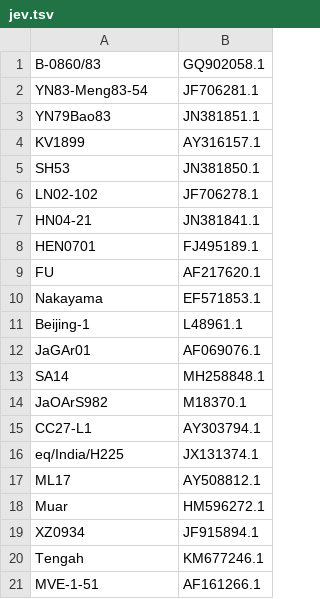
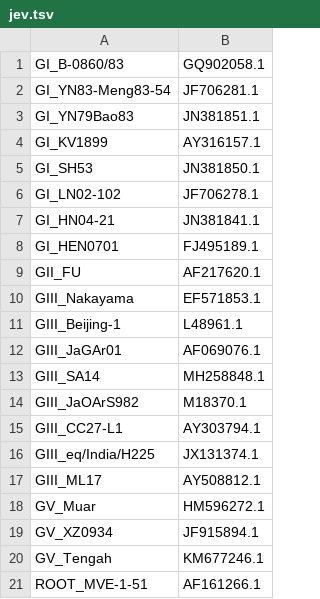
Before and after one commit to ksumngs/yavsap, a TSV file: genomes/jev.tsv, drawn as a sheet.

Commit message:
Update the strain names to match the new format
Signed-off-by: Thomas A. Christensen II <25492070+MillironX@users.noreply.github.com>

```diff
--- a/genomes/jev.tsv
+++ b/genomes/jev.tsv
@@ -1,21 +1,21 @@
-B-0860/83	GQ902058.1
-YN83-Meng83-54	JF706281.1
-YN79Bao83	JN381851.1
-KV1899	AY316157.1
-SH53	JN381850.1
-LN02-102	JF706278.1
-HN04-21	JN381841.1
-HEN0701	FJ495189.1
-FU	AF217620.1
-Nakayama	EF571853.1
-Beijing-1	L48961.1
-JaGAr01	AF069076.1
-SA14	MH258848.1
-JaOArS982	M18370.1
-CC27-L1	AY303794.1
-eq/India/H225	JX131374.1
-ML17	AY508812.1
-Muar	HM596272.1
-XZ0934	JF915894.1
-Tengah	KM677246.1
-MVE-1-51	AF161266.1
+GI_B-0860/83	GQ902058.1
+GI_YN83-Meng83-54	JF706281.1
+GI_YN79Bao83	JN381851.1
+GI_KV1899	AY316157.1
+GI_SH53	JN381850.1
+GI_LN02-102	JF706278.1
+GI_HN04-21	JN381841.1
+GI_HEN0701	FJ495189.1
+GII_FU	AF217620.1
+GIII_Nakayama	EF571853.1
+GIII_Beijing-1	L48961.1
+GIII_JaGAr01	AF069076.1
+GIII_SA14	MH258848.1
+GIII_JaOArS982	M18370.1
+GIII_CC27-L1	AY303794.1
+GIII_eq/India/H225	JX131374.1
+GIII_ML17	AY508812.1
+GV_Muar	HM596272.1
+GV_XZ0934	JF915894.1
+GV_Tengah	KM677246.1
+ROOT_MVE-1-51	AF161266.1
```
